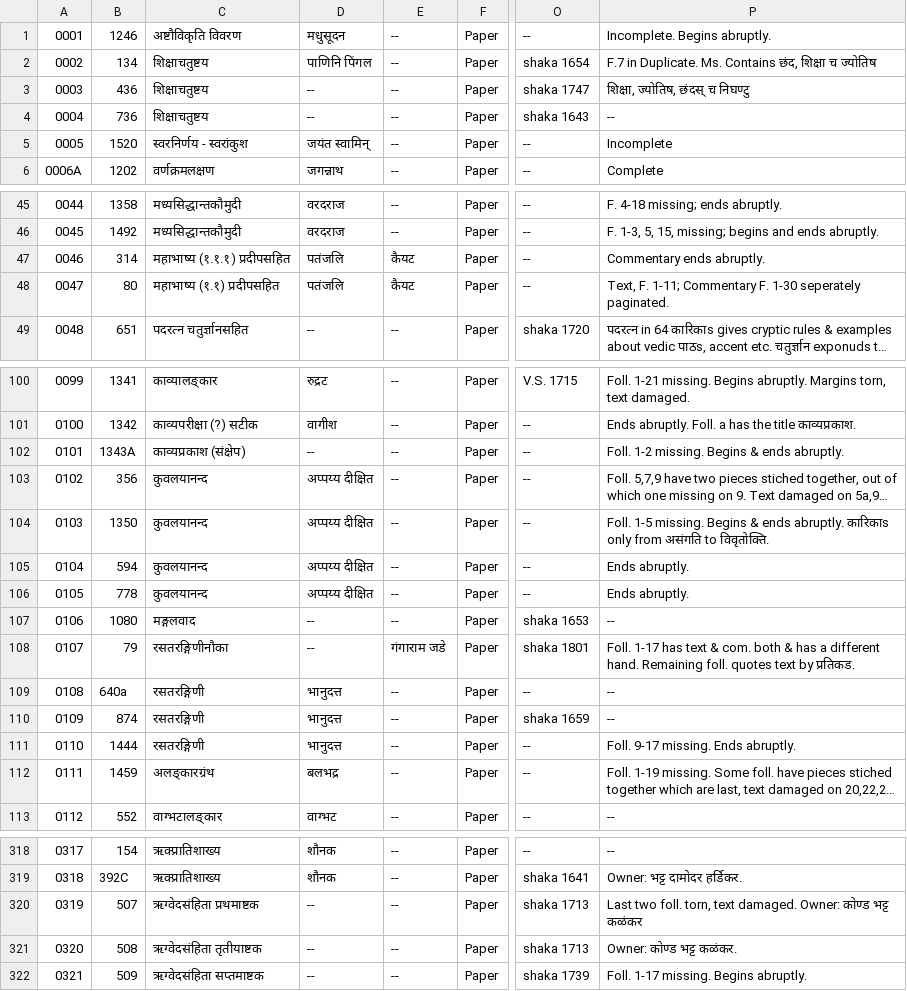
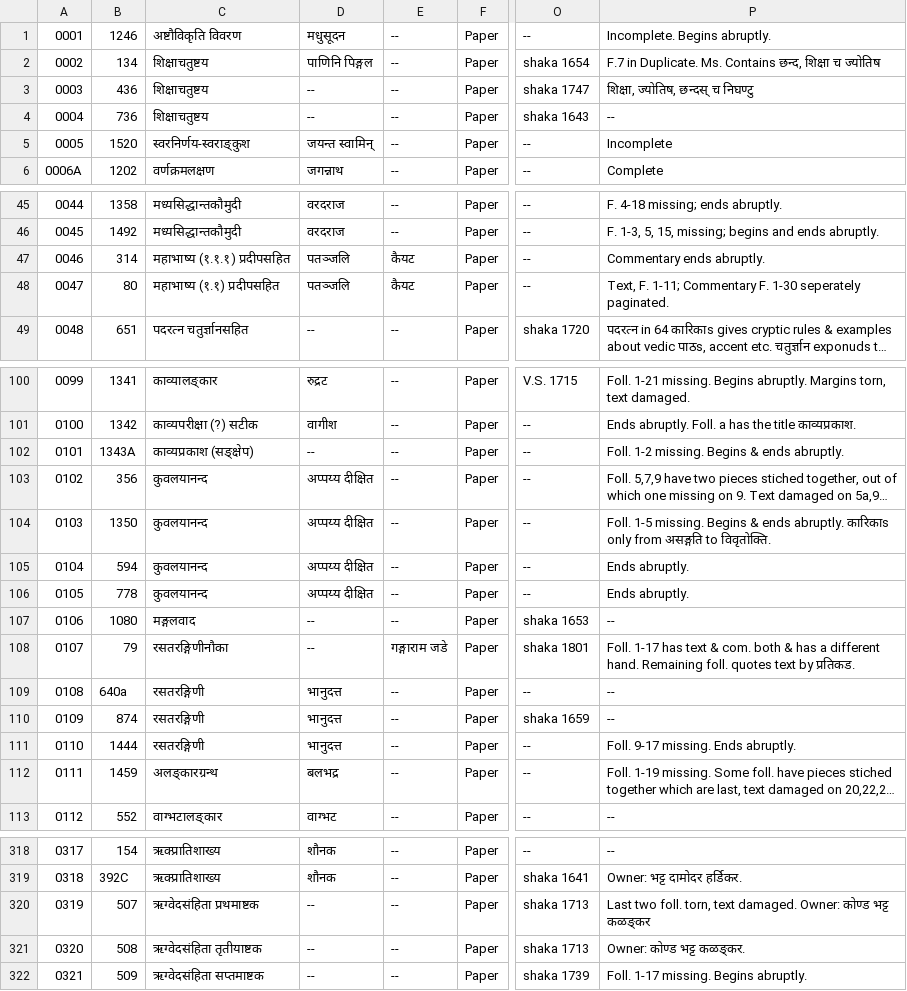
Before and after one commit to drdhaval2785/ChunilalGandhiVidyabhavan, a TSV file: derivedFiles/cataloguev006.tsv, drawn as a sheet; only a part is shown, gaps mark what is left out; long unchanged cells end in …; the diff covers the shown part only; the diff names each change by its address in the sheet, - before the commit and + after, or states it on an @@ line.

```diff
--- a/derivedFiles/cataloguev006.tsv
+++ b/derivedFiles/cataloguev006.tsv
-D2: पाणिनि पिंगल
+D2: पाणिनि पिङ्गल
-P2: …Ms. Contains छंद, शिक्षा च…
+P2: …Ms. Contains छन्द, शिक्षा च…
-P3: शिक्षा, ज्योतिष, छंदस् च निघण्टु
+P3: शिक्षा, ज्योतिष, छन्दस् च निघण्टु
-C5: स्वरनिर्णय - स्वरांकुश
+C5: स्वरनिर्णय-स्वराङ्कुश
-D5: जयंत स्वामिन्
+D5: जयन्त स्वामिन्
-D47:D48: पतंजलि
+D47:D48: पतञ्जलि
-C102: काव्यप्रकाश (संक्षेप)
+C102: काव्यप्रकाश (सङ्क्षेप)
-P104: …only from असंगति to विवृतोक्ति.
+P104: …only from असङ्गति to विवृतोक्ति.
-E108: गंगाराम जडे
+E108: गङ्गाराम जडे
-C112: अलङ्कारग्रंथ
+C112: अलङ्कारग्रन्थ
-P320: …कोण्ड भट्ट कळंकर
+P320: …कोण्ड भट्ट कळङ्कर
-P321: Owner: कोण्ड भट्ट कळंकर.
+P321: Owner: कोण्ड भट्ट कळङ्कर.
```
Also changed, not shown: 7 edited cells elsewhere in this file, 2 other files.
